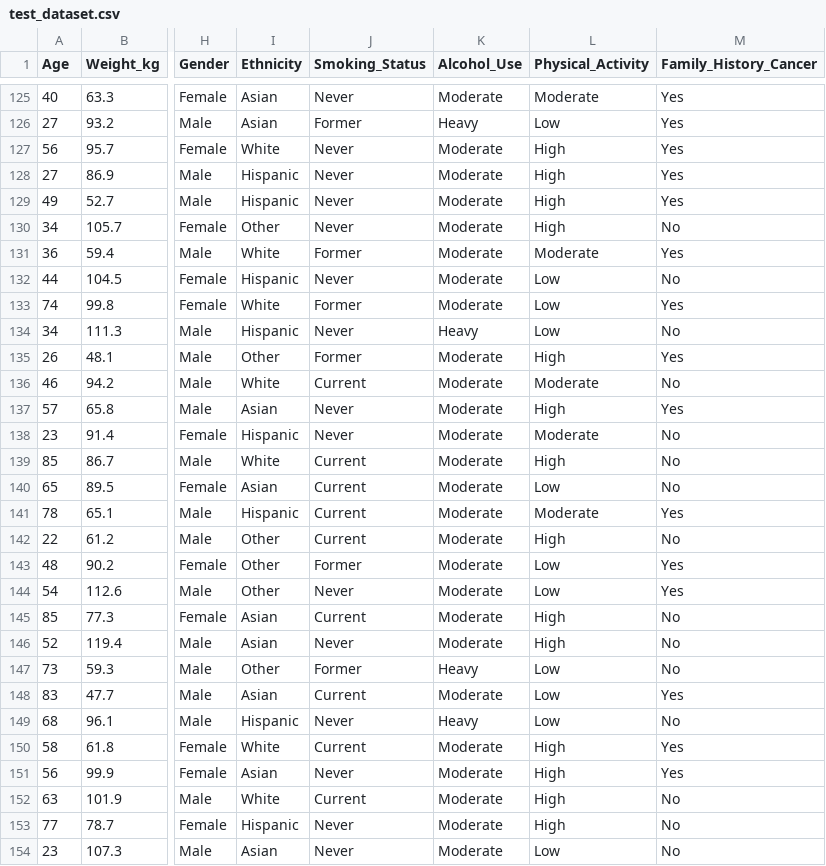
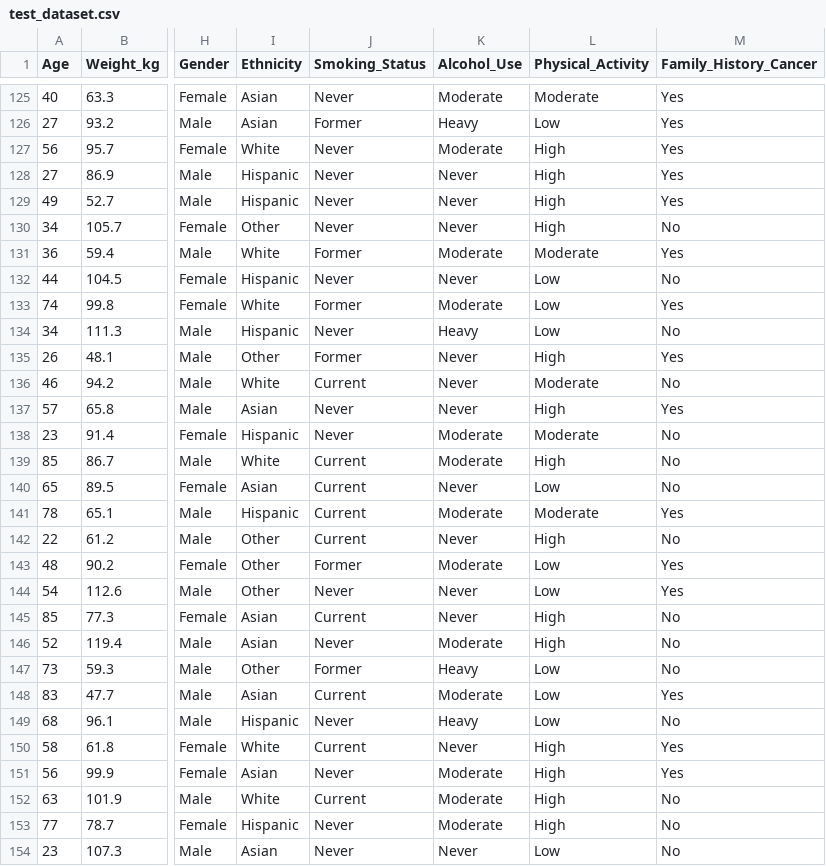
Before and after one commit to SanduStefan/PCLP3-Proiect, a CSV file: test_dataset.csv, drawn as a sheet; only a part is shown, gaps mark what is left out; the diff covers the shown part only; the diff names each change by its address in the sheet, - before the commit and + after, or states it on an @@ line.

```diff
--- a/test_dataset.csv
+++ b/test_dataset.csv
-K128:K130 (Alcohol_Use): Moderate
+K128:K130 (Alcohol_Use): Never
-K132 (Alcohol_Use): Moderate
+K132 (Alcohol_Use): Never
-K135:K137 (Alcohol_Use): Moderate
+K135:K137 (Alcohol_Use): Never
-K140 (Alcohol_Use): Moderate
+K140 (Alcohol_Use): Never
-K142 (Alcohol_Use): Moderate
+K142 (Alcohol_Use): Never
-K144:K145 (Alcohol_Use): Moderate
+K144:K145 (Alcohol_Use): Never
-K150 (Alcohol_Use): Moderate
+K150 (Alcohol_Use): Never
-K154 (Alcohol_Use): Moderate
+K154 (Alcohol_Use): Never
```
Also changed, not shown: 76 edited cells elsewhere in this file, train_dataset.csv, 3 other files.
